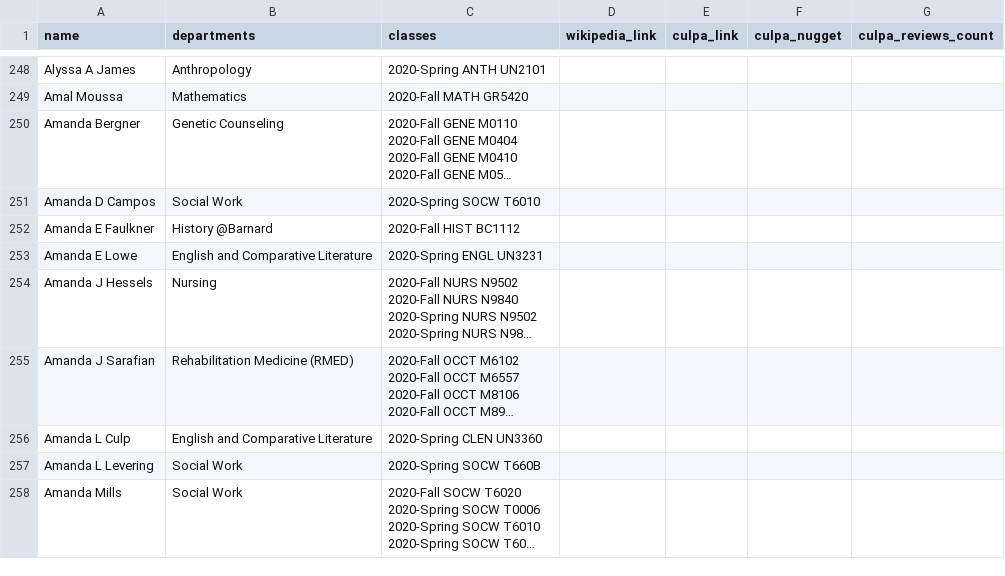
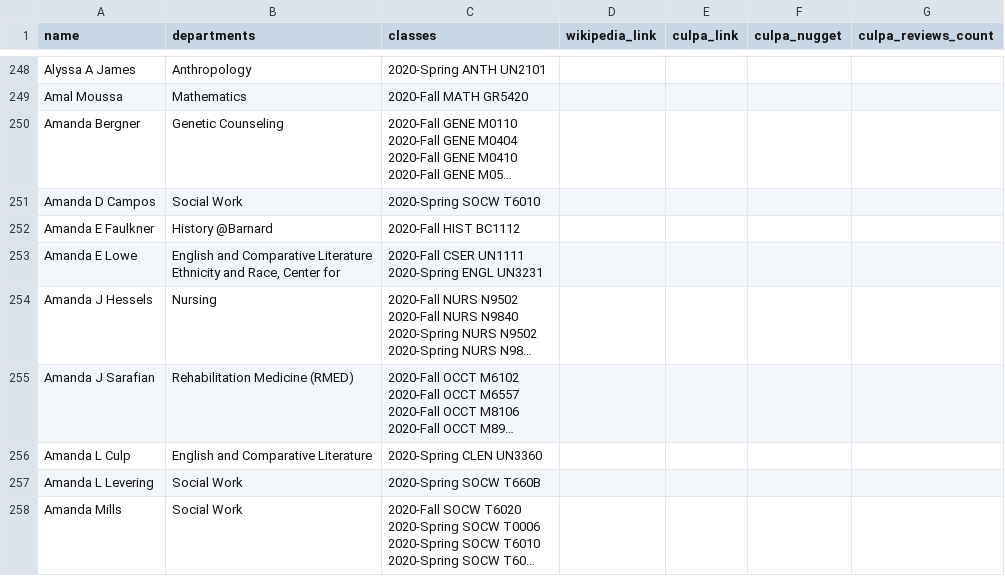
Before and after one commit to soid/columbia-catalog-data, a CSV file: instructors/instructors.csv, drawn as a sheet; only a part is shown, gaps mark what is left out; long unchanged cells end in …; ↵ is a line break in a cell; the diff covers the shown part only; the diff names each change by its address in the sheet, - before the commit and + after, or states it on an @@ line.

```diff
--- a/instructors/instructors.csv
+++ b/instructors/instructors.csv
-B253 (departments): …Comparative Literature
+B253 (departments): …Comparative Literature ↵ Ethnicity and Race, Center for
-C253 (classes): 2020-Spring ENGL UN3231
+C253 (classes): 2020-Fall CSER UN1111 ↵ 2020-Spring ENGL UN3231
```
Also changed, not shown: 2 added rows and 2 edited cells elsewhere in this file, classes/2021-Spring.csv, classes/2021-Summer.csv, 6 other files.
